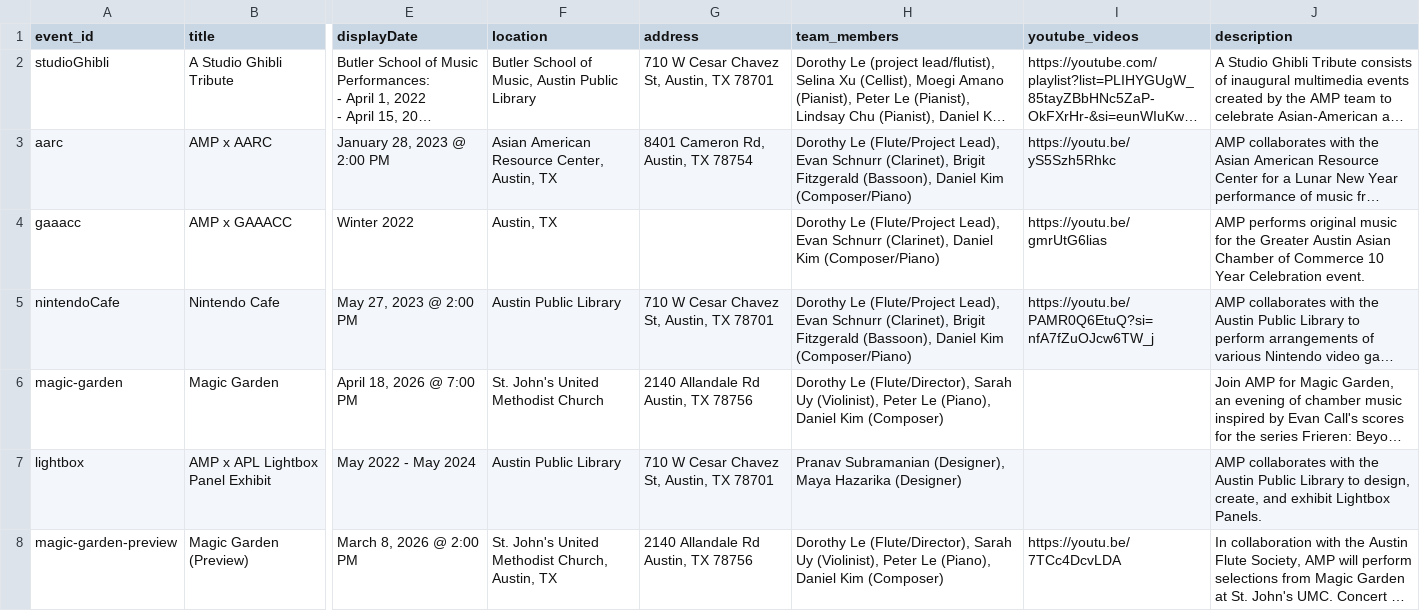
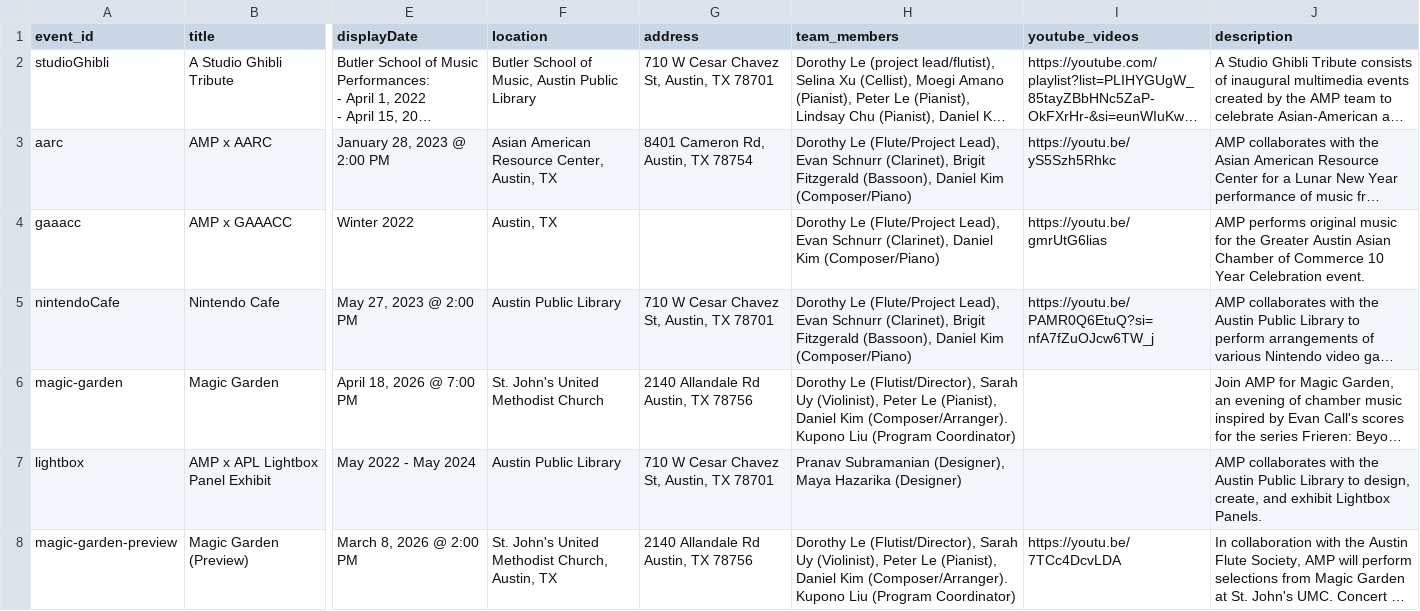
Before and after one commit to mkend291/asianmemoryproject, a CSV file: events_data.csv, drawn as a sheet; only a part is shown, gaps mark what is left out; long unchanged cells end in …; the diff names each change by its address in the sheet, - before the commit and + after, or states it on an @@ line.

```diff
--- a/events_data.csv
+++ b/events_data.csv
-H6 (team_members): Dorothy Le (Flute/Director), Sarah Uy (Violinist), Peter Le (Piano), Daniel Kim (Composer)
+H6 (team_members): Dorothy Le (Flutist/Director), Sarah Uy (Violinist), Peter Le (Pianist), Daniel Kim (Composer/Arranger). Kupono Liu (Program Coordinator)
-H8 (team_members): Dorothy Le (Flute/Director), Sarah Uy (Violinist), Peter Le (Piano), Daniel Kim (Composer)
+H8 (team_members): Dorothy Le (Flutist/Director), Sarah Uy (Violinist), Peter Le (Pianist), Daniel Kim (Composer/Arranger). Kupono Liu (Program Coordinator)
```
Also changed, not shown: team_members.csv, 16 other files.
